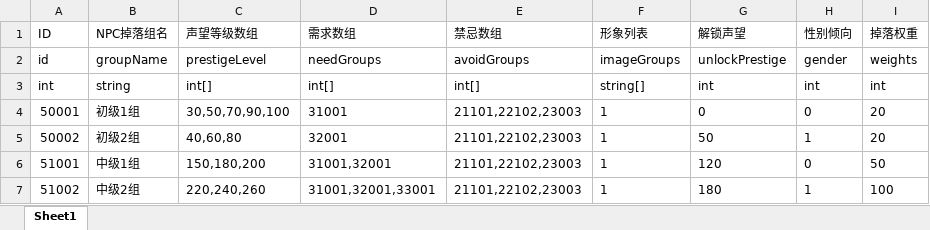
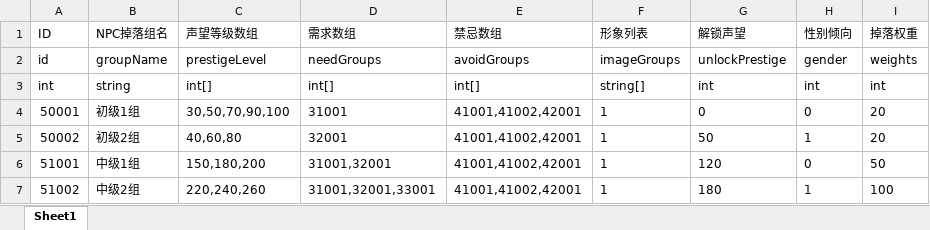
Before and after one commit to duanjiahao/Booom, an Excel workbook: Configs/NPCGroups.xlsx, sheet Sheet1, drawn as a sheet; values as stored, in another font and other column widths than the file's, no borders; the diff names each change by its address in the sheet, - before the commit and + after, or states it on an @@ line.

```diff
--- a/Configs/NPCGroups.xlsx (sheet Sheet1)
+++ b/Configs/NPCGroups.xlsx (sheet Sheet1)
-E4:E7 (禁忌数组): 21101,22102,23003
+E4:E7 (禁忌数组): 41001,41002,42001
```
Also changed, not shown: 2 other files.
